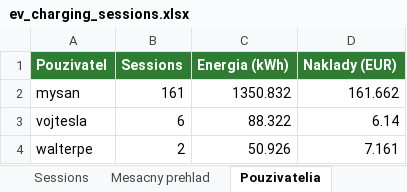
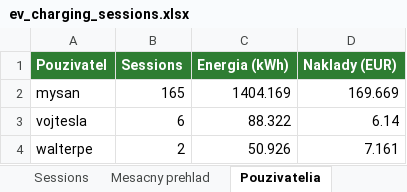
Before and after one commit to Akrotkiv/HA1631, an Excel workbook: www/ev_charging_sessions.xlsx, sheet Pouzivatelia, drawn as a sheet; values as stored, in another font and other column widths than the file's, no borders; the diff names each change by its address in the sheet, - before the commit and + after, or states it on an @@ line.

```diff
--- a/www/ev_charging_sessions.xlsx (sheet Pouzivatelia)
+++ b/www/ev_charging_sessions.xlsx (sheet Pouzivatelia)
-B2 (Sessions): 161
+B2 (Sessions): 165
-C2 (Energia (kWh)): 1350.832
+C2 (Energia (kWh)): 1404.169
-D2 (Naklady (EUR)): 161.662
+D2 (Naklady (EUR)): 169.669
```
Also changed, not shown: sheet Sessions, sheet Mesacny prehlad, www/ev_reports/ev_report_2026-04.xlsx, 11 other files.
